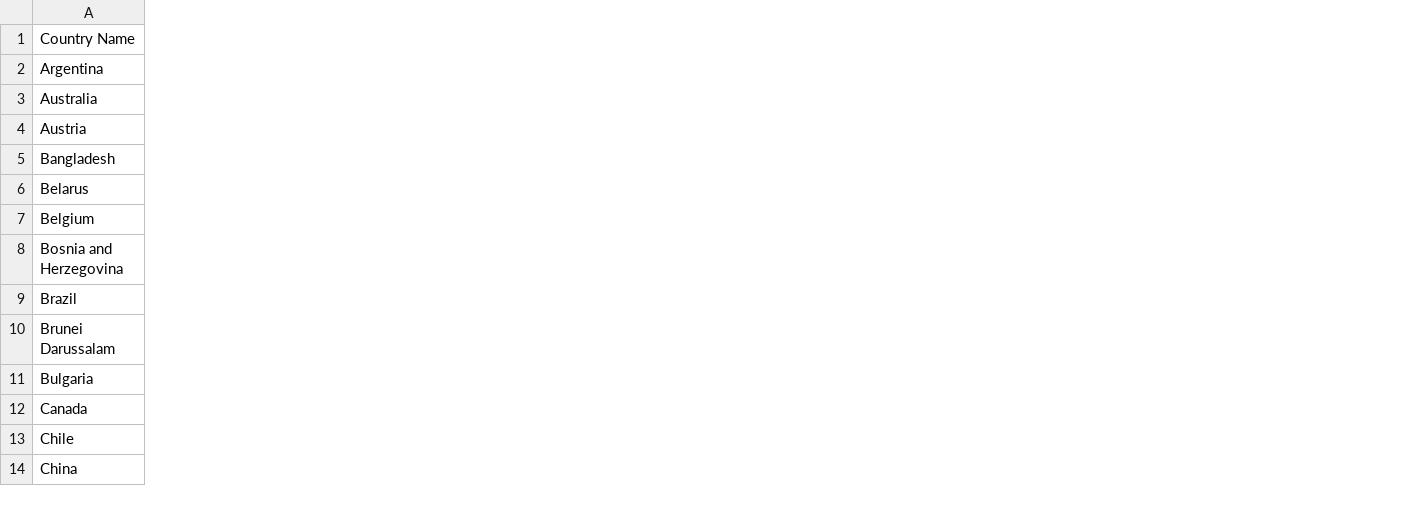
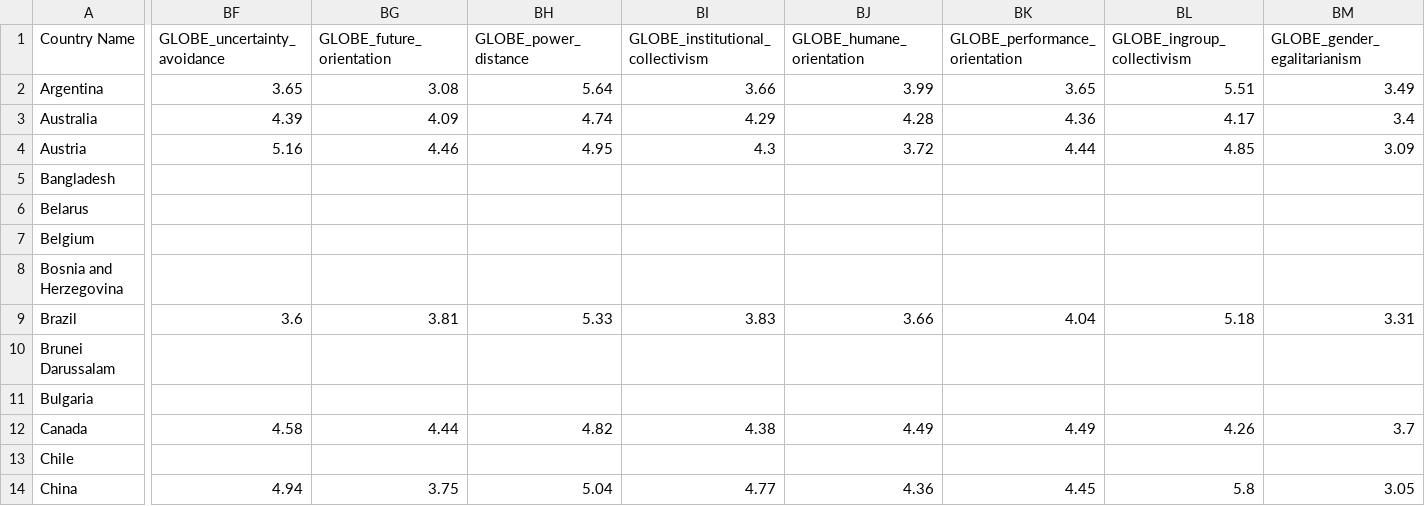
Before and after one commit to james-helium/national_courage, a CSV file: data/all_national_data.csv, drawn as a sheet; only a part is shown, gaps mark what is left out; the diff covers the shown part only; the diff names each change by its address in the sheet, - before the commit and + after, or states it on an @@ line.

Commit message:
globe practices results

```diff
--- a/data/all_national_data.csv
+++ b/data/all_national_data.csv
+column BF (GLOBE_uncertainty_avoidance), rows 2-14: 3.65 | 4.39 | 5.16 |  |  |  |  | 3.6 |  |  | 4.58 |  | 4.94
+column BG (GLOBE_future_orientation), rows 2-14: 3.08 | 4.09 | 4.46 |  |  |  |  | 3.81 |  |  | 4.44 |  | 3.75
+column BH (GLOBE_power_distance), rows 2-14: 5.64 | 4.74 | 4.95 |  |  |  |  | 5.33 |  |  | 4.82 |  | 5.04
+column BI (GLOBE_institutional_collectivism), rows 2-14: 3.66 | 4.29 | 4.3 |  |  |  |  | 3.83 |  |  | 4.38 |  | 4.77
+column BJ (GLOBE_humane_orientation), rows 2-14: 3.99 | 4.28 | 3.72 |  |  |  |  | 3.66 |  |  | 4.49 |  | 4.36
+column BK (GLOBE_performance_orientation), rows 2-14: 3.65 | 4.36 | 4.44 |  |  |  |  | 4.04 |  |  | 4.49 |  | 4.45
+column BL (GLOBE_ingroup_collectivism), rows 2-14: 5.51 | 4.17 | 4.85 |  |  |  |  | 5.18 |  |  | 4.26 |  | 5.8
+column BM (GLOBE_gender_egalitarianism), rows 2-14: 3.49 | 3.4 | 3.09 |  |  |  |  | 3.31 |  |  | 3.7 |  | 3.05
```
Also changed, not shown: 1 added column elsewhere in this file, 26 other files.
